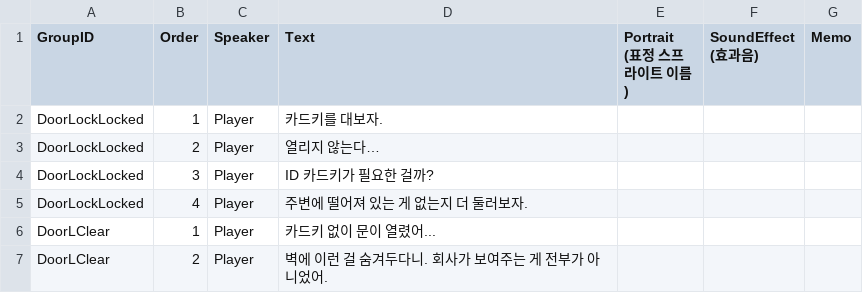
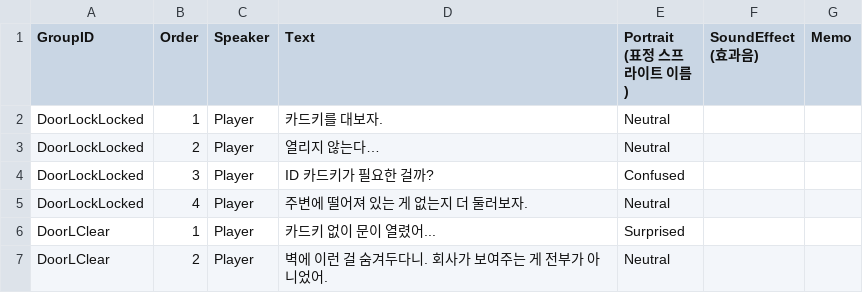
Before and after one commit to APPS-sookmyung/2026-VoidLog, a CSV file: Assets/_Project/Data/PlayerDialogueData/Scene2Dialogue.csv, drawn as a sheet.

```diff
--- a/Assets/_Project/Data/PlayerDialogueData/Scene2Dialogue.csv
+++ b/Assets/_Project/Data/PlayerDialogueData/Scene2Dialogue.csv
@@ -3,7 +3,7 @@
 (효과음)",Memo
-DoorLockLocked,1,Player,카드키를 대보자.,,,
-DoorLockLocked,2,Player,열리지 않는다…,,,
-DoorLockLocked,3,Player,ID 카드키가 필요한 걸까? ,,,
-DoorLockLocked,4,Player,주변에 떨어져 있는 게 없는지 더 둘러보자.,,,
-DoorLClear,1,Player,카드키 없이 문이 열렸어... ,,,
-DoorLClear,2,Player,벽에 이런 걸 숨겨두다니. 회사가 보여주는 게 전부가 아니었어.  ,,,
+DoorLockLocked,1,Player,카드키를 대보자.,Neutral,,
+DoorLockLocked,2,Player,열리지 않는다…,Neutral,,
+DoorLockLocked,3,Player,ID 카드키가 필요한 걸까? ,Confused,,
+DoorLockLocked,4,Player,주변에 떨어져 있는 게 없는지 더 둘러보자.,Neutral,,
+DoorLClear,1,Player,카드키 없이 문이 열렸어... ,Surprised,,
+DoorLClear,2,Player,벽에 이런 걸 숨겨두다니. 회사가 보여주는 게 전부가 아니었어.  ,Neutral,,
```
Also changed, not shown: Assets/_Project/Data/PlayerDialogueData/Scene1Dialogue.csv, 2 other files.
